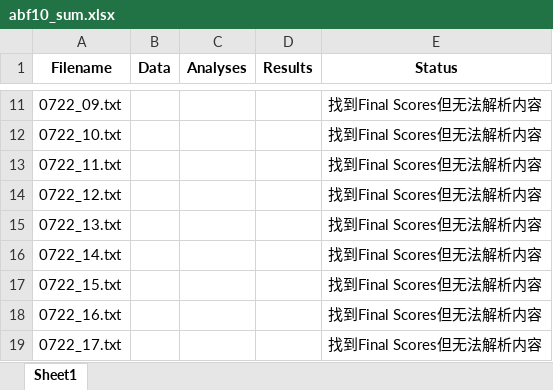
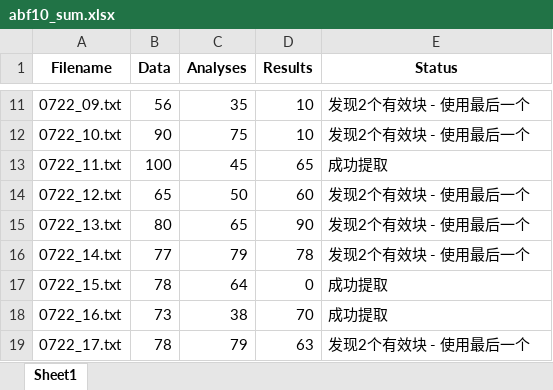
Before and after one commit to tracy27/upload-files, an Excel workbook: qwq-score/TFGAN/qw3-0705/aT0-By0516_t0_T0.6thinking_f/abf10_sum.xlsx, sheet Sheet1, drawn as a sheet; only a part is shown, gaps mark what is left out; values as stored, in another font and other column widths than the file's, no borders; the diff covers the shown part only; the diff names each change by its address in the sheet, - before the commit and + after, or states it on an @@ line.

```diff
--- a/qwq-score/TFGAN/qw3-0705/aT0-By0516_t0_T0.6thinking_f/abf10_sum.xlsx (sheet Sheet1)
+++ b/qwq-score/TFGAN/qw3-0705/aT0-By0516_t0_T0.6thinking_f/abf10_sum.xlsx (sheet Sheet1)
-B11 (Data): (empty)
+B11 (Data): 56
-C11 (Analyses): (empty)
+C11 (Analyses): 35
-D11:D12 (Results): (empty)
+D11:D12 (Results): 10
-E11:E12 (Status): 找到Final Scores但无法解析内容
+E11:E12 (Status): 发现2个有效块 - 使用最后一个
-B12 (Data): (empty)
+B12 (Data): 90
-C12 (Analyses): (empty)
+C12 (Analyses): 75
-B13 (Data): (empty)
+B13 (Data): 100
-C13 (Analyses): (empty)
+C13 (Analyses): 45
-D13 (Results): (empty)
+D13 (Results): 65
-E13 (Status): 找到Final Scores但无法解析内容
+E13 (Status): 成功提取
-B14 (Data): (empty)
+B14 (Data): 65
-C14 (Analyses): (empty)
+C14 (Analyses): 50
-D14 (Results): (empty)
+D14 (Results): 60
-E14:E16 (Status): 找到Final Scores但无法解析内容
+E14:E16 (Status): 发现2个有效块 - 使用最后一个
-B15 (Data): (empty)
+B15 (Data): 80
-C15 (Analyses): (empty)
+C15 (Analyses): 65
-D15 (Results): (empty)
+D15 (Results): 90
-B16 (Data): (empty)
+B16 (Data): 77
-C16 (Analyses): (empty)
+C16 (Analyses): 79
-D16 (Results): (empty)
+D16 (Results): 78
-B17 (Data): (empty)
+B17 (Data): 78
-C17 (Analyses): (empty)
+C17 (Analyses): 64
-D17 (Results): (empty)
+D17 (Results): 0
-E17:E18 (Status): 找到Final Scores但无法解析内容
+E17:E18 (Status): 成功提取
-B18 (Data): (empty)
+B18 (Data): 73
-C18 (Analyses): (empty)
+C18 (Analyses): 38
-D18 (Results): (empty)
+D18 (Results): 70
-B19 (Data): (empty)
+B19 (Data): 78
-C19 (Analyses): (empty)
+C19 (Analyses): 79
-D19 (Results): (empty)
+D19 (Results): 63
-E19 (Status): 找到Final Scores但无法解析内容
+E19 (Status): 发现2个有效块 - 使用最后一个
```
Also changed, not shown: 48 edited cells elsewhere in this sheet, qwq-score/TFGAN/qw3-0705/aT0-By0516_t0_T0.6thinking_f/abf8_sum.xlsx, qwq-score/TFGAN/qw3-0705/aT0-By0516_t0_T0.6thinking_f/abf9_sum.xlsx.
